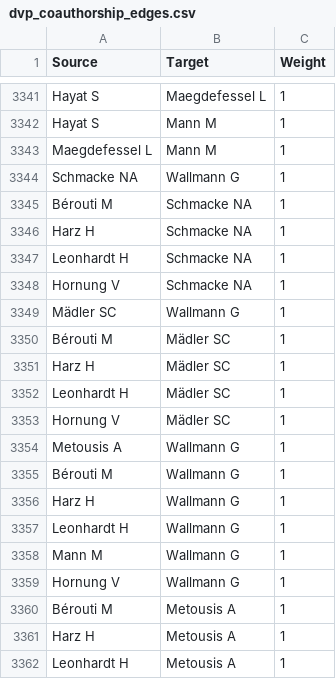
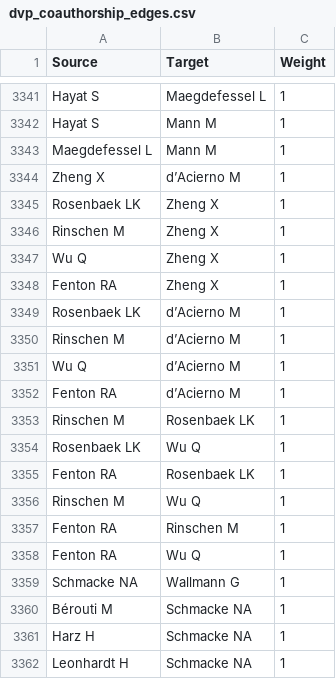
Before and after one commit to josenimo/DVP-dashboard, a CSV file: dvp_coauthorship_edges.csv, drawn as a sheet; only a part is shown, gaps mark what is left out; the shorter side is filled out with more unchanged rows; the diff names each change by its address in the sheet, - before the commit and + after, or states it on an @@ line.

```diff
--- a/dvp_coauthorship_edges.csv
+++ b/dvp_coauthorship_edges.csv
+row 3344: Zheng X | d’Acierno M | 1
+row 3345: Rosenbaek LK | Zheng X | 1
+row 3346: Rinschen M | Zheng X | 1
+row 3347: Wu Q | Zheng X | 1
+row 3348: Fenton RA | Zheng X | 1
+row 3349: Rosenbaek LK | d’Acierno M | 1
+row 3350: Rinschen M | d’Acierno M | 1
+row 3351: Wu Q | d’Acierno M | 1
+row 3352: Fenton RA | d’Acierno M | 1
+row 3353: Rinschen M | Rosenbaek LK | 1
+row 3354: Rosenbaek LK | Wu Q | 1
+row 3355: Fenton RA | Rosenbaek LK | 1
+row 3356: Rinschen M | Wu Q | 1
+row 3357: Fenton RA | Rinschen M | 1
+row 3358: Fenton RA | Wu Q | 1
```
Also changed, not shown: deep_visual_proteomics_papers.csv, dvp_authors.csv, 11 other files.
